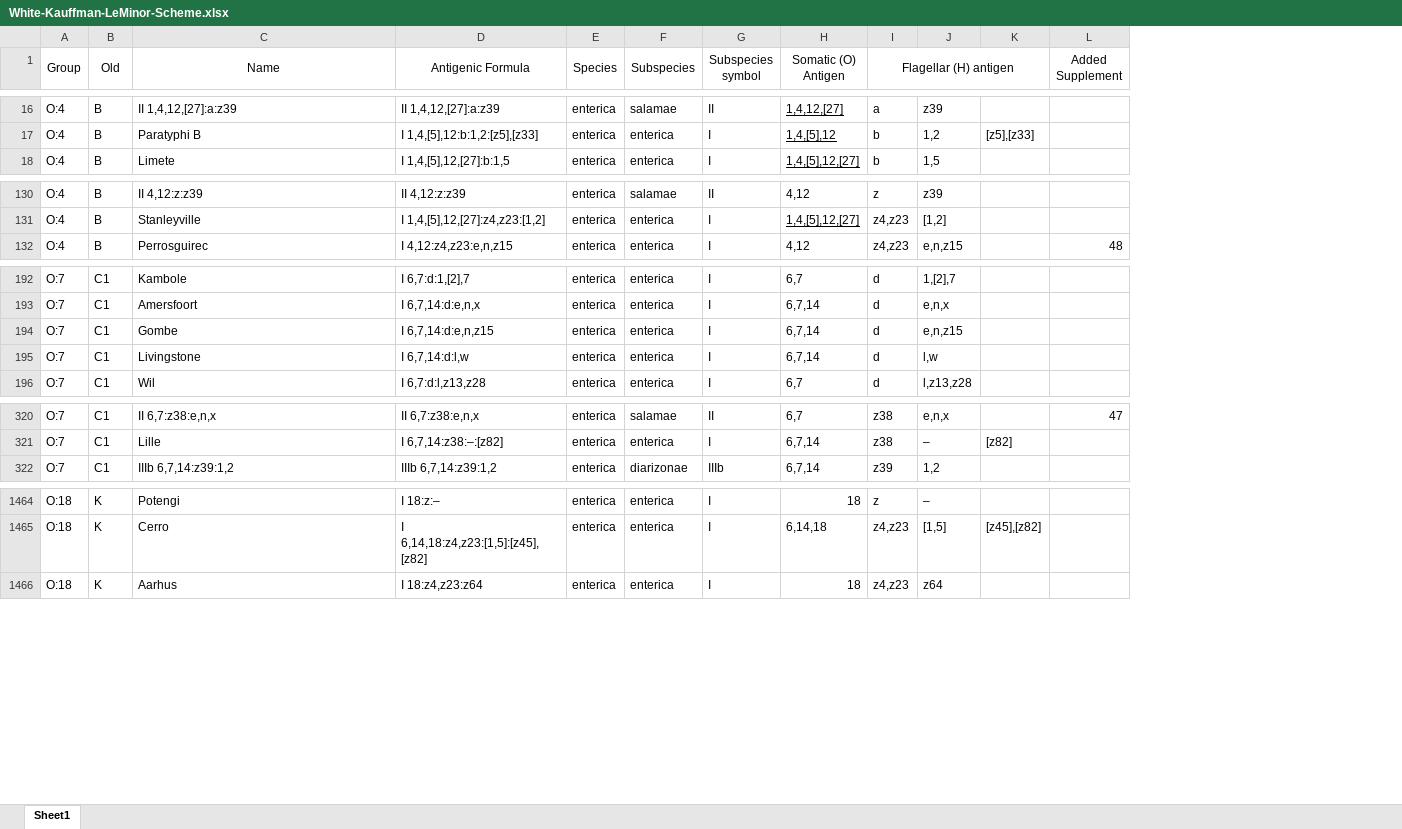
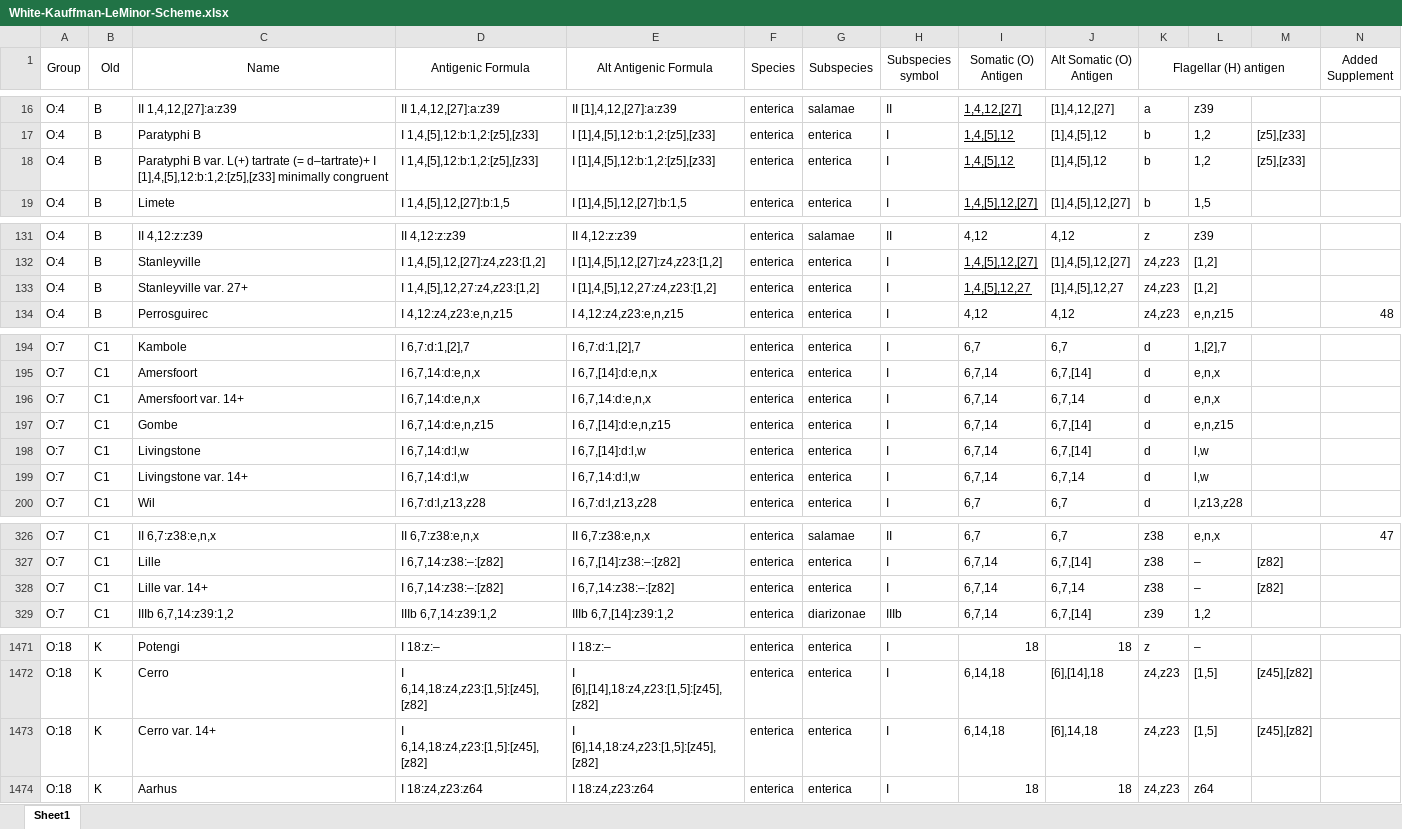
Before and after one commit to CFSAN-Biostatistics/SeroTools, an Excel workbook: wklm_scheme/White-Kauffman-LeMinor-Scheme.xlsx, sheet Sheet1, drawn as a sheet; only a part is shown, gaps mark what is left out; values as stored, in another font and other column widths than the file's, no borders; rows hold the shown columns only; the diff covers the shown part only; the diff names each change by its address in the sheet, - before the commit and + after, or states it on an @@ line.

```diff
--- a/wklm_scheme/White-Kauffman-LeMinor-Scheme.xlsx (sheet Sheet1)
+++ b/wklm_scheme/White-Kauffman-LeMinor-Scheme.xlsx (sheet Sheet1)
+column E (Alt Antigenic Formula), rows 16-17: II [1],4,12,[27]:a:z39 | I [1],4,[5],12:b:1,2:[z5],[z33]; row 19: I [1],4,[5],12,[27]:b:1,5; rows 131-132: II 4,12:z:z39 | I [1],4,[5],12,[27]:z4,z23:[1,2]; row 134: I 4,12:z4,z23:e,n,z15; rows 194-195: I 6,7:d:1,[2],7 | I 6,7,[14]:d:e,n,x; rows 197-198: I 6,7,[14]:d:e,n,z15 | I 6,7,[14]:d:l,w; row 200: I 6,7:d:l,z13,z28; rows 326-327: II 6,7:z38:e,n,x | I 6,7,[14]:z38:–:[z82]; row 329: IIIb 6,7,[14]:z39:1,2; rows 1471-1472: I 18:z:– | I [6],[14],18:z4,z23:[1,5]:[z45],[z82]; row 1474: I 18:z4,z23:z64
+column J (Alt Somatic (O) Antigen), rows 16-17: [1],4,12,[27] | [1],4,[5],12; row 19: [1],4,[5],12,[27]; rows 131-132: 4,12 | [1],4,[5],12,[27]; row 134: 4,12; rows 194-195: 6,7 | 6,7,[14]; rows 197-198: 6,7,[14] | 6,7,[14]; row 200: 6,7; rows 326-327: 6,7 | 6,7,[14]; row 329: 6,7,[14]; rows 1471-1472: 18 | [6],[14],18; row 1474: 18
+row 18: O:4 | B | Paratyphi B var. L(+) tartrate (= d–tartrate)+ I [1],4,[5],12:b:1,2:[z5],[z33] minimally congruent | I 1,4,[5],12:b:1,2:[z5],[z33] | I [1],4,[5],12:b:1,2:[z5],[z33] | enterica | enterica | I | 1,4,[5],12 | [1],4,[5],12 | b | 1,2 | [z5],[z33]
+row 133: O:4 | B | Stanleyville var. 27+ | I 1,4,[5],12,27:z4,z23:[1,2] | I [1],4,[5],12,27:z4,z23:[1,2] | enterica | enterica | I | 1,4,[5],12,27 | [1],4,[5],12,27 | z4,z23 | [1,2]
+row 196: O:7 | C1 | Amersfoort var. 14+ | I 6,7,14:d:e,n,x | I 6,7,14:d:e,n,x | enterica | enterica | I | 6,7,14 | 6,7,14 | d | e,n,x
+row 199: O:7 | C1 | Livingstone var. 14+ | I 6,7,14:d:l,w | I 6,7,14:d:l,w | enterica | enterica | I | 6,7,14 | 6,7,14 | d | l,w
+row 328: O:7 | C1 | Lille var. 14+ | I 6,7,14:z38:–:[z82] | I 6,7,14:z38:–:[z82] | enterica | enterica | I | 6,7,14 | 6,7,14 | z38 | – | [z82]
+row 1473: O:18 | K | Cerro var. 14+ | I 6,14,18:z4,z23:[1,5]:[z45],[z82] | I [6],14,18:z4,z23:[1,5]:[z45],[z82] | enterica | enterica | I | 6,14,18 | [6],14,18 | z4,z23 | [1,5] | [z45],[z82]
```
Also changed, not shown: 2 added rows elsewhere in this sheet, 12 other files.
